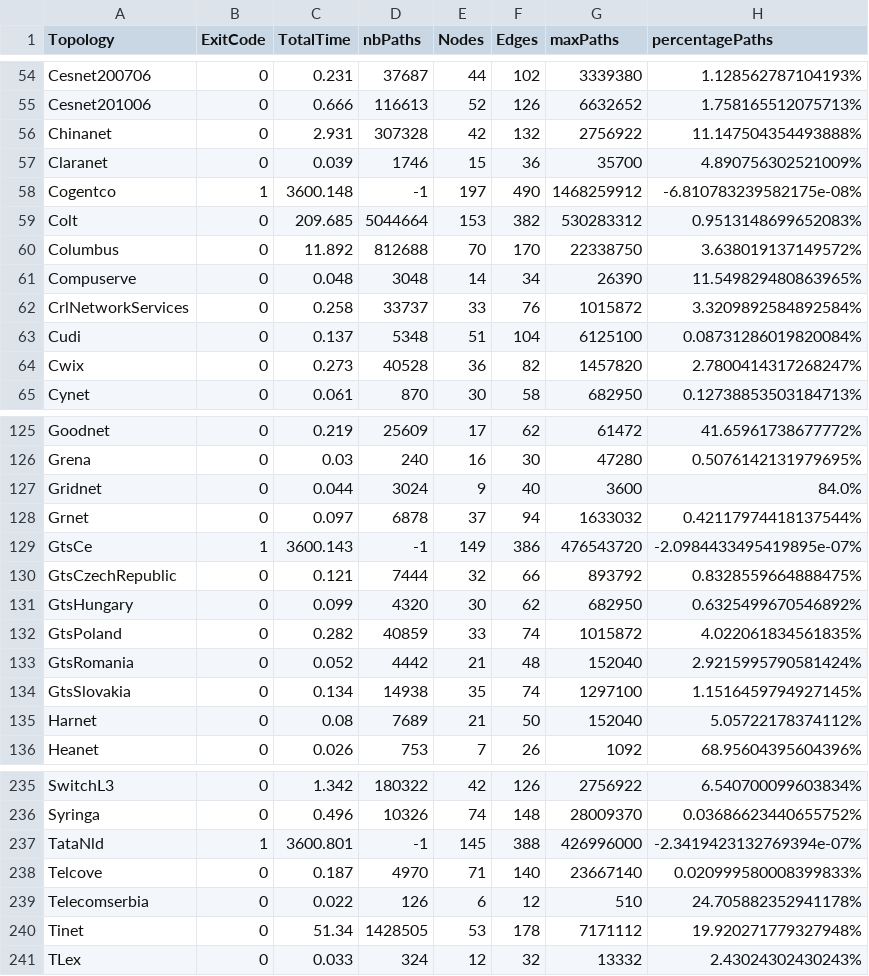
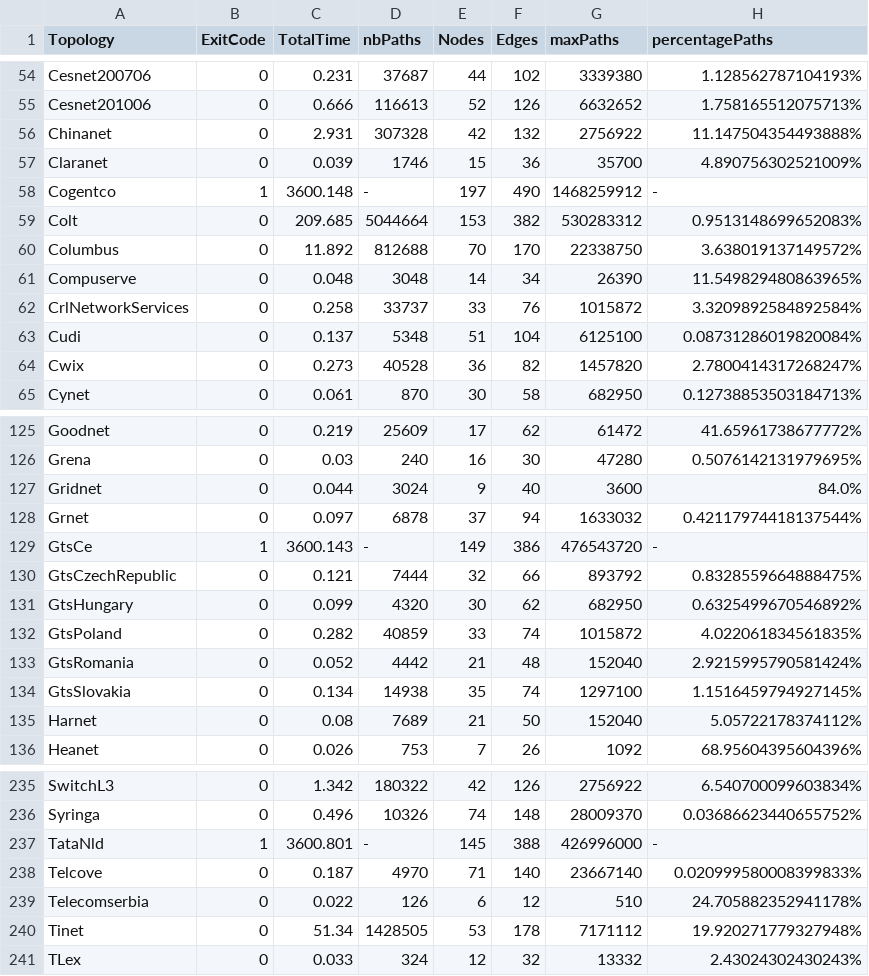
Before and after one commit to hcalleba/SRPreProcessing, a CSV file: BenchmarkResults/rawData/topologies.3-SR.result.csv, drawn as a sheet; only a part is shown, gaps mark what is left out.

```diff
--- a/BenchmarkResults/rawData/topologies.3-SR.result.csv
+++ b/BenchmarkResults/rawData/topologies.3-SR.result.csv
@@ -57,3 +57,3 @@ Chinanet,0,2.931,307328,42,132,2756922,11.147504354493888%
 Claranet,0,0.039,1746,15,36,35700,4.890756302521009%
-Cogentco,1,3600.148,-1,197,490,1468259912,-6.810783239582175e-08%
+Cogentco,1,3600.148,-,197,490,1468259912,-
 Colt,0,209.685,5044664,153,382,530283312,0.9513148699652083%
@@ -128,3 +128,3 @@ Gridnet,0,0.044,3024,9,40,3600,84.0%
 Grnet,0,0.097,6878,37,94,1633032,0.42117974418137544%
-GtsCe,1,3600.143,-1,149,386,476543720,-2.0984433495419895e-07%
+GtsCe,1,3600.143,-,149,386,476543720,-
 GtsCzechRepublic,0,0.121,7444,32,66,893792,0.8328559664888475%
@@ -236,3 +236,3 @@ SwitchL3,0,1.342,180322,42,126,2756922,6.540700099603834%
 Syringa,0,0.496,10326,74,148,28009370,0.03686623440655752%
-TataNld,1,3600.801,-1,145,388,426996000,-2.3419423132769394e-07%
+TataNld,1,3600.801,-,145,388,426996000,-
 Telcove,0,0.187,4970,71,140,23667140,0.020999580008399833%
```
Also changed, not shown: BenchmarkResults/rawData/topologies.4-SR.result.csv.
